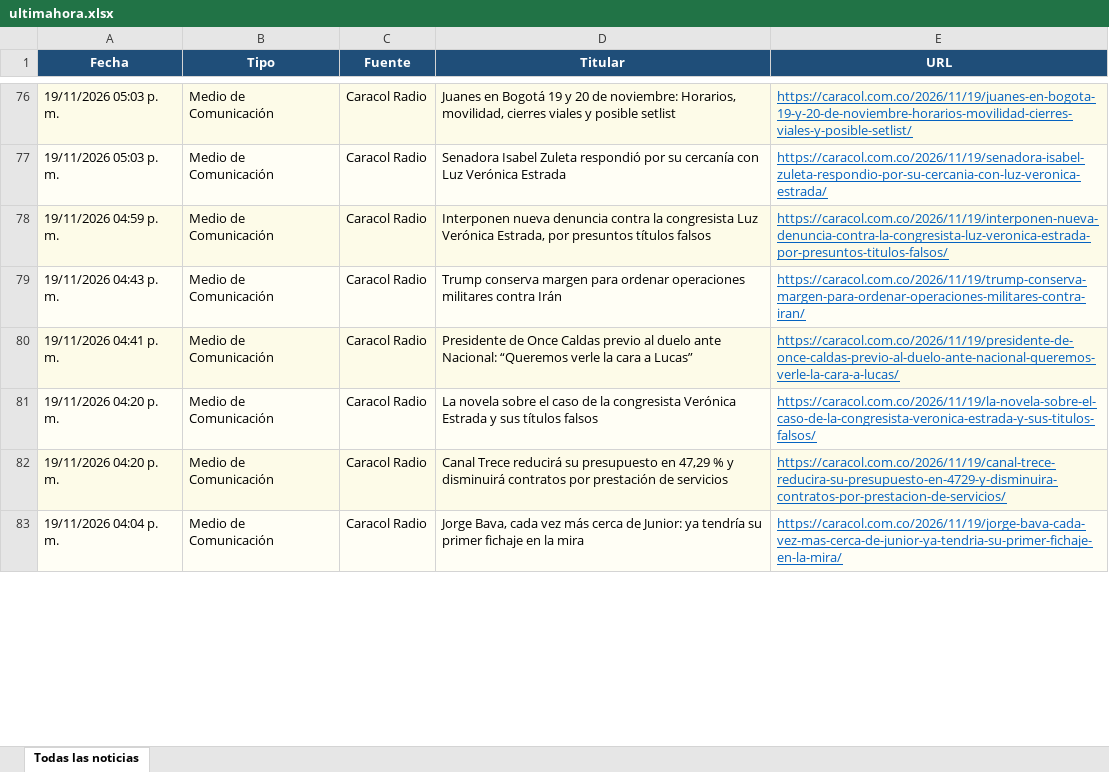
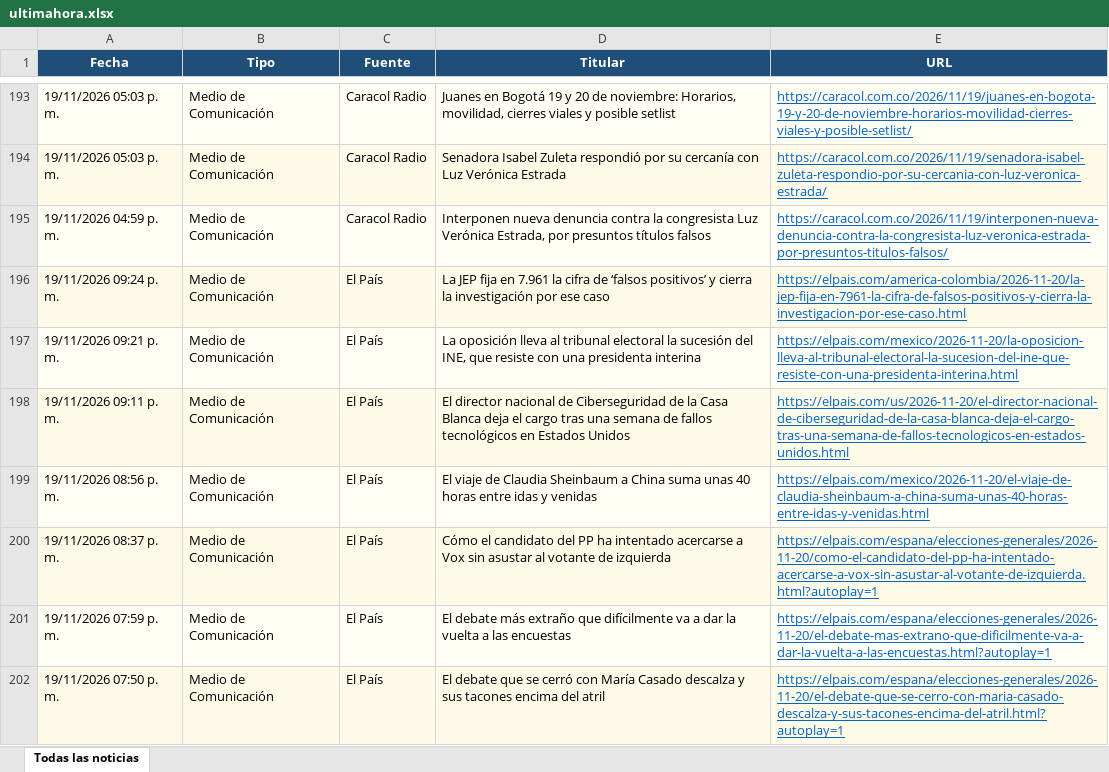
Before and after one commit to kevin961312/UltimaHora, an Excel workbook: docs/ultimahora.xlsx, sheet Todas las noticias, drawn as a sheet; only a part is shown, gaps mark what is left out; values as stored, in another font and other column widths than the file's, no borders; removed rows and columns are numbered as before the commit, all else as after; the diff covers the shown part only; the diff names each change by its address in the sheet, - before the commit and + after, or states it on an @@ line.

```diff
--- a/docs/ultimahora.xlsx (sheet Todas las noticias)
+++ b/docs/ultimahora.xlsx (sheet Todas las noticias)
-row 79: 19/11/2026 04:43 p. m. | Medio de Comunicación | Caracol Radio | Trump conserva margen para ordenar operaciones militares contra Irán | https://caracol.com.co/2026/11/19/trump-conserva-margen-para-ordenar-operaciones-militares-contra-iran/
+row 196: 19/11/2026 09:24 p. m. | Medio de Comunicación | El País | La JEP fija en 7.961 la cifra de ‘falsos positivos’ y cierra la investigación por ese caso | https://elpais.com/america-colombia/2026-11-20/la-jep-fija-en-7961-la-cifra-de-falsos-positivos-y-cierra-la-investigacion-por-ese-caso.html
+row 197: 19/11/2026 09:21 p. m. | Medio de Comunicación | El País | La oposición lleva al tribunal electoral la sucesión del INE, que resiste con una presidenta interina | https://elpais.com/mexico/2026-11-20/la-oposicion-lleva-al-tribunal-electoral-la-sucesion-del-ine-que-resiste-con-una-presidenta-interina.html
-A198 (Fecha): 19/11/2026 04:41 p. m.
+A198 (Fecha): 19/11/2026 09:11 p. m.
-C198 (Fuente): Caracol Radio
+C198 (Fuente): El País
-D198 (Titular): Presidente de Once Caldas previo al duelo ante Nacional: “Queremos verle la cara a Lucas”
+D198 (Titular): El director nacional de Ciberseguridad de la Casa Blanca deja el cargo tras una semana de fallos tecnológicos en Estados Unidos
-E198 (URL): https://caracol.com.co/2026/11/19/presidente-de-once-caldas-previo-al-duelo-ante-nacional-queremos-verle-la-cara-a-lucas/
+E198 (URL): https://elpais.com/us/2026-11-20/el-director-nacional-de-ciberseguridad-de-la-casa-blanca-deja-el-cargo-tras-una-semana-de-fallos-tecnologicos-en-estados-unidos.html
+row 199: 19/11/2026 08:56 p. m. | Medio de Comunicación | El País | El viaje de Claudia Sheinbaum a China suma unas 40 horas entre idas y venidas | https://elpais.com/mexico/2026-11-20/el-viaje-de-claudia-sheinbaum-a-china-suma-unas-40-horas-entre-idas-y-venidas.html
+row 200: 19/11/2026 08:37 p. m. | Medio de Comunicación | El País | Cómo el candidato del PP ha intentado acercarse a Vox sin asustar al votante de izquierda | https://elpais.com/espana/elecciones-generales/2026-11-20/como-el-candidato-del-pp-ha-intentado-acercarse-a-vox-sin-asustar-al-votante-de-izquierda.html?autoplay=1
+row 201: 19/11/2026 07:59 p. m. | Medio de Comunicación | El País | El debate más extraño que difícilmente va a dar la vuelta a las encuestas | https://elpais.com/espana/elecciones-generales/2026-11-20/el-debate-mas-extrano-que-dificilmente-va-a-dar-la-vuelta-a-las-encuestas.html?autoplay=1
-A202 (Fecha): 19/11/2026 04:20 p. m.
+A202 (Fecha): 19/11/2026 07:50 p. m.
-C202 (Fuente): Caracol Radio
+C202 (Fuente): El País
-D202 (Titular): La novela sobre el caso de la congresista Verónica Estrada y sus títulos falsos
+D202 (Titular): El debate que se cerró con María Casado descalza y sus tacones encima del atril
-E202 (URL): https://caracol.com.co/2026/11/19/la-novela-sobre-el-caso-de-la-congresista-veronica-estrada-y-sus-titulos-falsos/
+E202 (URL): https://elpais.com/espana/elecciones-generales/2026-11-20/el-debate-que-se-cerro-con-maria-casado-descalza-y-sus-tacones-encima-del-atril.html?autoplay=1
-row 82: 19/11/2026 04:20 p. m. | Medio de Comunicación | Caracol Radio | Canal Trece reducirá su presupuesto en 47,29 % y disminuirá contratos por prestación de servicios | https://caracol.com.co/2026/11/19/canal-trece-reducira-su-presupuesto-en-4729-y-disminuira-contratos-por-prestacion-de-servicios/
-row 83: 19/11/2026 04:04 p. m. | Medio de Comunicación | Caracol Radio | Jorge Bava, cada vez más cerca de Junior: ya tendría su primer fichaje en la mira | https://caracol.com.co/2026/11/19/jorge-bava-cada-vez-mas-cerca-de-junior-ya-tendria-su-primer-fichaje-en-la-mira/
```
Also changed, not shown: 160 added rows, 145 removed rows, 11 moved rows and 171 edited cells elsewhere in this sheet, 1 other file.
